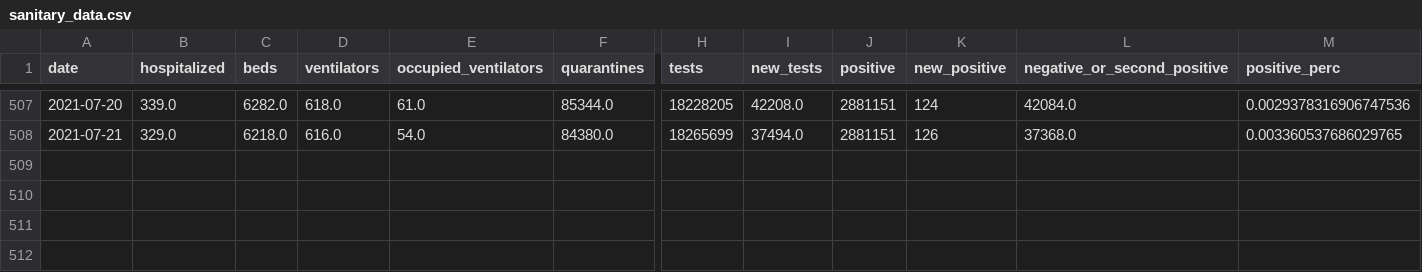
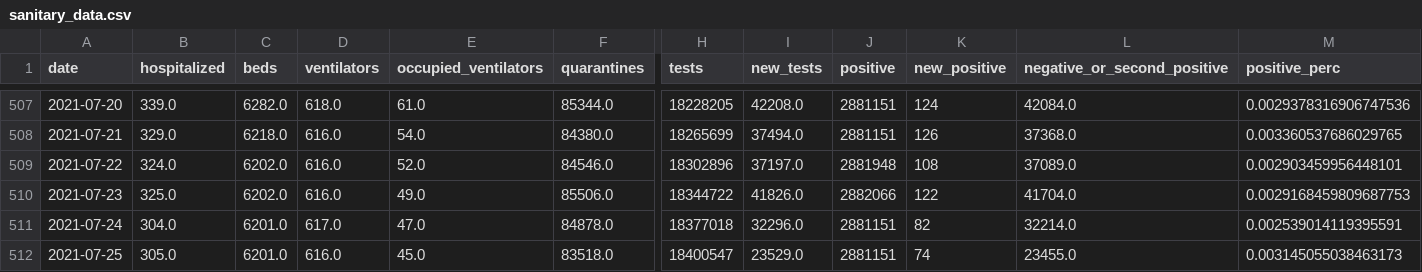
Before and after one commit to bartosz-zbik/covid-pl-webpage, a CSV file: data/sanitary_data.csv, drawn as a sheet; only a part is shown, gaps mark what is left out; rows hold the shown columns only; the diff names each change by its address in the sheet, - before the commit and + after, or states it on an @@ line.

Commit message:
new data from: Wed 28 Jul 2021 13:31:57 CEST

```diff
--- a/data/sanitary_data.csv
+++ b/data/sanitary_data.csv
+row 509: 2021-07-22 | 324.0 | 6202.0 | 616.0 | 52.0 | 84546.0 | 18302896 | 37197.0 | 2881948 | 108 | 37089.0 | 0.002903459956448101
+row 510: 2021-07-23 | 325.0 | 6202.0 | 616.0 | 49.0 | 85506.0 | 18344722 | 41826.0 | 2882066 | 122 | 41704.0 | 0.0029168459809687753
+row 511: 2021-07-24 | 304.0 | 6201.0 | 617.0 | 47.0 | 84878.0 | 18377018 | 32296.0 | 2881151 | 82 | 32214.0 | 0.002539014119395591
+row 512: 2021-07-25 | 305.0 | 6201.0 | 616.0 | 45.0 | 83518.0 | 18400547 | 23529.0 | 2881151 | 74 | 23455.0 | 0.003145055038463173
```
Also changed, not shown: data/country_data.csv, 36 other files.
